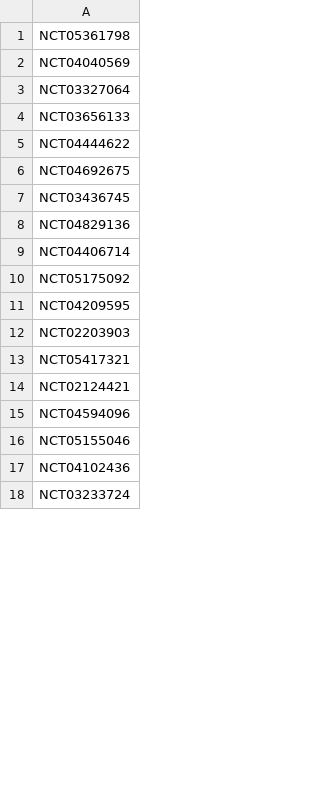
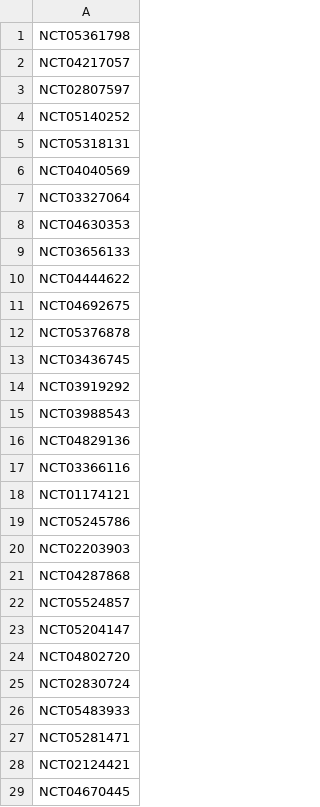
Before and after one commit to bbennett80/ClinicalTrials, a CSV file: update/last_updated.csv, drawn as a sheet; only a part is shown; the shorter side is filled out with more unchanged rows; the diff covers the shown part only.

```diff
--- a/update/last_updated.csv
+++ b/update/last_updated.csv
@@ -1,4 +1,9 @@
 NCT05361798,
+NCT04217057,
+NCT02807597,
+NCT05140252,
+NCT05318131,
 NCT04040569,
 NCT03327064,
+NCT04630353,
 NCT03656133,
@@ -6,10 +11,19 @@ NCT04444622,
 NCT04692675,
+NCT05376878,
 NCT03436745,
+NCT03919292,
+NCT03988543,
 NCT04829136,
-NCT04406714,
-NCT05175092,
-NCT04209595,
+NCT03366116,
+NCT01174121,
+NCT05245786,
 NCT02203903,
-NCT05417321,
+NCT04287868,
+NCT05524857,
+NCT05204147,
+NCT04802720,
+NCT02830724,
+NCT05483933,
+NCT05281471,
 NCT02124421,
-NCT04594096,
+NCT04670445,
```
Also changed, not shown: 50 added rows, 44 removed rows and 36 edited cells elsewhere in this file, 1 other file.
